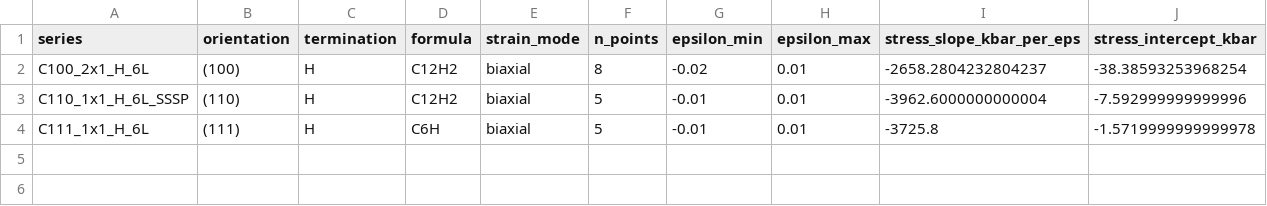
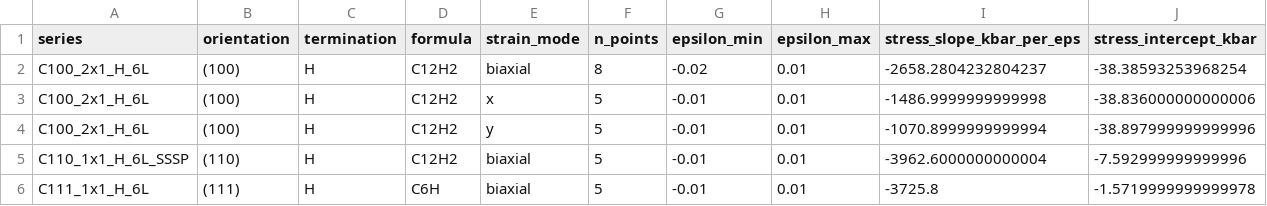
Before and after one commit to JOwenLab/slab-generator, a CSV file: results/slabs/slab_strain_fit_summary.csv, drawn as a sheet; only a part is shown; rows hold the shown columns only; the diff names each change by its address in the sheet, - before the commit and + after, or states it on an @@ line.

```diff
--- a/results/slabs/slab_strain_fit_summary.csv
+++ b/results/slabs/slab_strain_fit_summary.csv
+row 3: C100_2x1_H_6L | (100) | H | C12H2 | x | 5 | -0.01 | 0.01 | -1486.9999999999998 | -38.836000000000006
+row 4: C100_2x1_H_6L | (100) | H | C12H2 | y | 5 | -0.01 | 0.01 | -1070.8999999999994 | -38.897999999999996
```
Also changed, not shown: queue_status.csv, results/nv/nv_strain_summary.csv, 41 other files.
